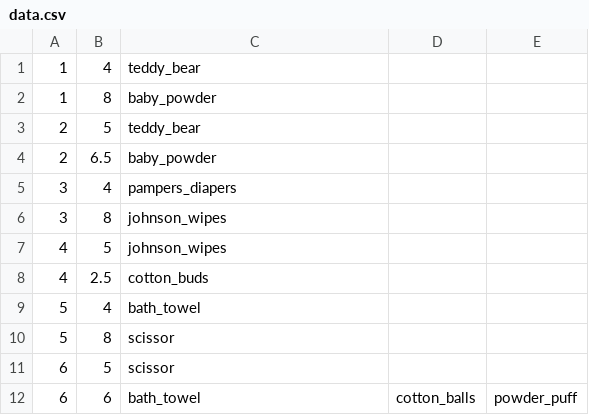
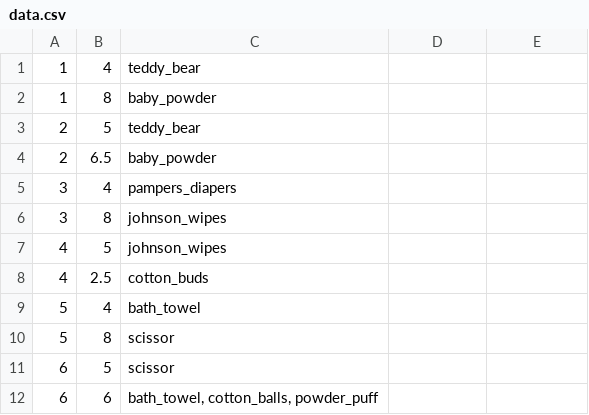
Before and after one commit to JavaDevlpr/shopbabyproducts, a CSV file: src/data.csv, drawn as a sheet.

Commit message:
Update data.csv

```diff
--- a/src/data.csv
+++ b/src/data.csv
@@ -11,2 +11,2 @@
 6,5,scissor
-6,6,bath_towel, cotton_balls, powder_puff
+6,6,"bath_towel, cotton_balls, powder_puff"
```
